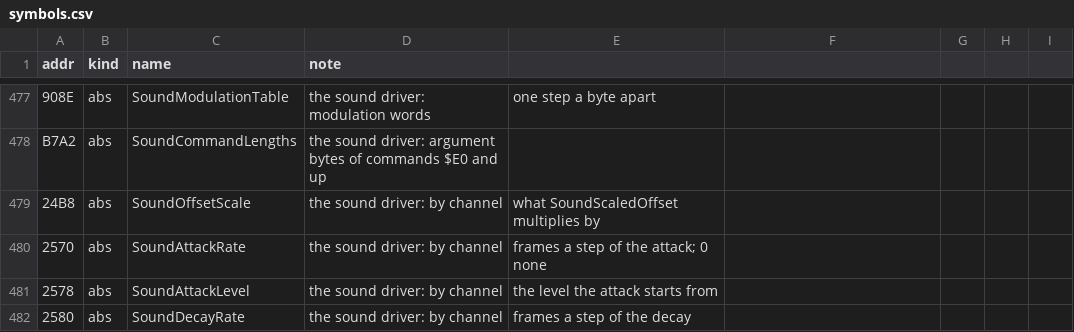
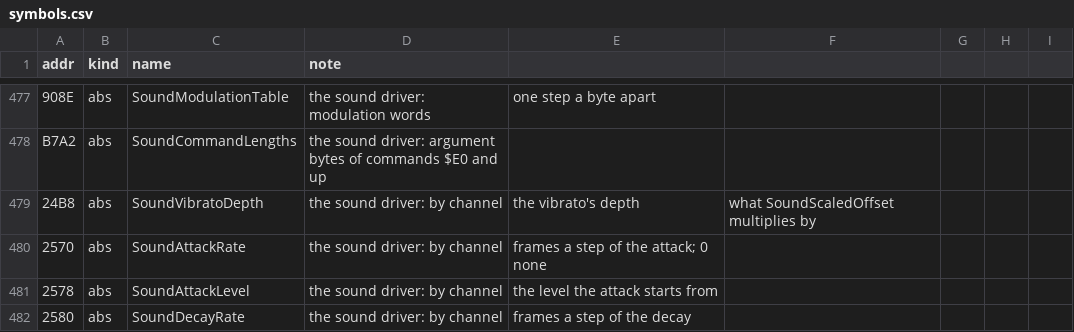
Before and after one commit to jeff-strutb/rondoofblood, a CSV file: config/rondo/symbols.csv, drawn as a sheet; only a part is shown, gaps mark what is left out; the diff covers the shown part only; the diff names each change by its address in the sheet, - before the commit and + after, or states it on an @@ line.

Commit message:
Add the sound driver's pitch and volume ticks
SoundPitchTick runs a channel's glide (delayed, stepping to its target note),
its vibrato (delayed, its depth growing to a maximum, through SoundScaledOffset)
and its modulation, then sets the PSG frequency. SoundPitchTickPlain is the
plain form: the vibrato at its depth, the glide step shifted down by the place
of a bit in SoundGlideShift. SoundVolumeTick runs the ramp and the volume less
a tremolo. Each wrapper rebuilds the registers as they stand at the call, then
applies the callee's exit, so what the callee keeps comes out right; the ramp's
and the frequency's exits are shared for that.

Names the glide, vibrato and tremolo RAM; $24B8 is the vibrato's depth, and
$57 is a scratch the pitch ticks also count changes in.

The image built from the tree is identical to the disc with 505 routines in
place. Every driver routine passes the proper-C check. Compiled only, not
gated.

```diff
--- a/config/rondo/symbols.csv
+++ b/config/rondo/symbols.csv
-C479 (name): SoundOffsetScale
+C479 (name): SoundVibratoDepth
-E479: what SoundScaledOffset multiplies by
+E479: the vibrato's depth
-F479: (empty)
+F479: what SoundScaledOffset multiplies by
```
Also changed, not shown: 23 added rows and 3 edited cells elsewhere in this file, 5 other files.
